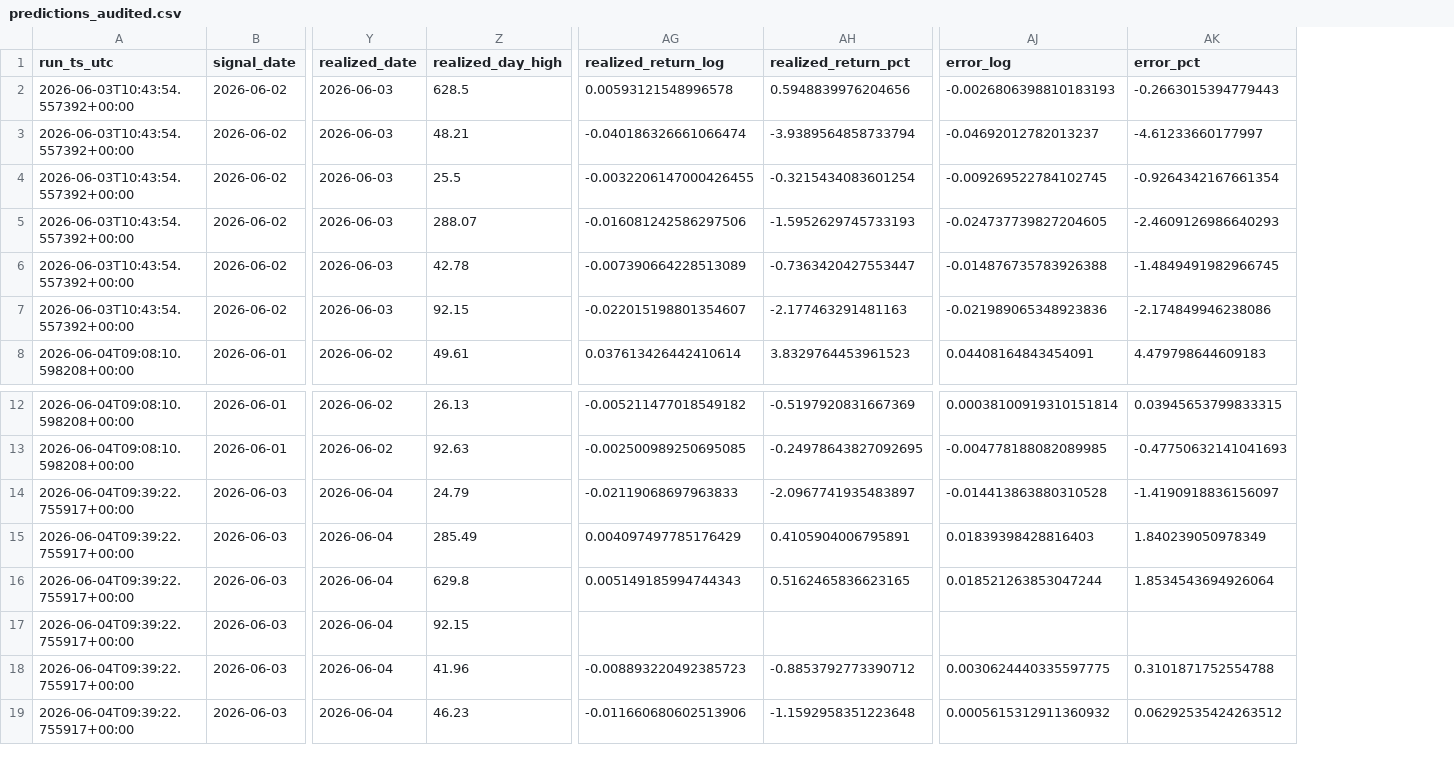
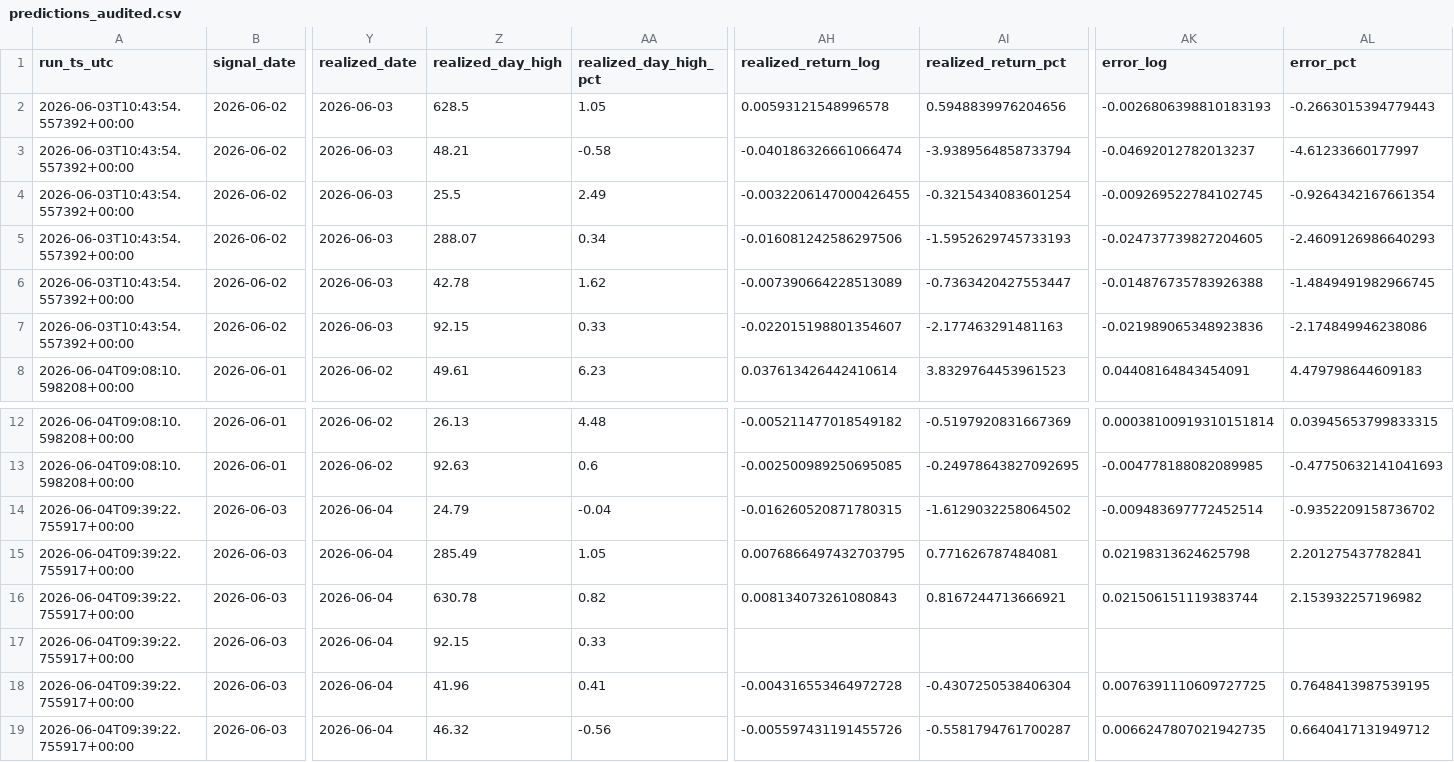
Before and after one commit to LethaboMint/jse-gold-morning, a CSV file: data/forward_model/predictions_audited.csv, drawn as a sheet; only a part is shown, gaps mark what is left out; addresses are those after the commit; the diff names each change by its address in the sheet, - before the commit and + after, or states it on an @@ line.

```diff
--- a/data/forward_model/predictions_audited.csv
+++ b/data/forward_model/predictions_audited.csv
+column AA (realized_day_high_pct), rows 2-8: 1.05 | -0.58 | 2.49 | 0.34 | 1.62 | 0.33 | 6.23; rows 12-19: 4.48 | 0.6 | -0.04 | 1.05 | 0.82 | 0.33 | 0.41 | -0.56
-AH14 (realized_return_log): -0.02119068697963833
+AH14 (realized_return_log): -0.016260520871780315
-AI14 (realized_return_pct): -2.0967741935483897
+AI14 (realized_return_pct): -1.6129032258064502
-AK14 (error_log): -0.014413863880310528
+AK14 (error_log): -0.009483697772452514
-AL14 (error_pct): -1.4190918836156097
+AL14 (error_pct): -0.9352209158736702
-AH15 (realized_return_log): 0.004097497785176429
+AH15 (realized_return_log): 0.0076866497432703795
-AI15 (realized_return_pct): 0.4105904006795891
+AI15 (realized_return_pct): 0.771626787484081
-AK15 (error_log): 0.01839398428816403
+AK15 (error_log): 0.02198313624625798
-AL15 (error_pct): 1.840239050978349
+AL15 (error_pct): 2.201275437782841
-Z16 (realized_day_high): 629.8
+Z16 (realized_day_high): 630.78
-AH16 (realized_return_log): 0.005149185994744343
+AH16 (realized_return_log): 0.008134073261080843
-AI16 (realized_return_pct): 0.5162465836623165
+AI16 (realized_return_pct): 0.8167244713666921
-AK16 (error_log): 0.018521263853047244
+AK16 (error_log): 0.021506151119383744
-AL16 (error_pct): 1.8534543694926064
+AL16 (error_pct): 2.153932257196982
-AH18 (realized_return_log): -0.008893220492385723
+AH18 (realized_return_log): -0.004316553464972728
-AI18 (realized_return_pct): -0.8853792773390712
+AI18 (realized_return_pct): -0.4307250538406304
-AK18 (error_log): 0.0030624440335597775
+AK18 (error_log): 0.0076391110609727725
-AL18 (error_pct): 0.3101871752554788
+AL18 (error_pct): 0.7648413987539195
-Z19 (realized_day_high): 46.23
+Z19 (realized_day_high): 46.32
-AH19 (realized_return_log): -0.011660680602513906
+AH19 (realized_return_log): -0.005597431191455726
-AI19 (realized_return_pct): -1.1592958351223648
+AI19 (realized_return_pct): -0.5581794761700287
-AK19 (error_log): 0.0005615312911360932
+AK19 (error_log): 0.0066247807021942735
-AL19 (error_pct): 0.06292535424263512
+AL19 (error_pct): 0.6640417131949712
```
Also changed, not shown: 5 other files.
